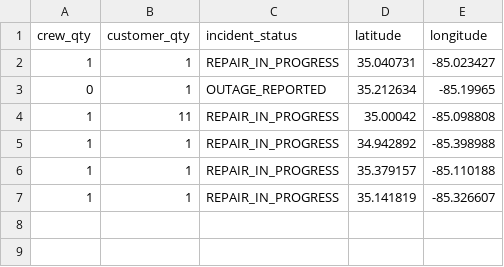
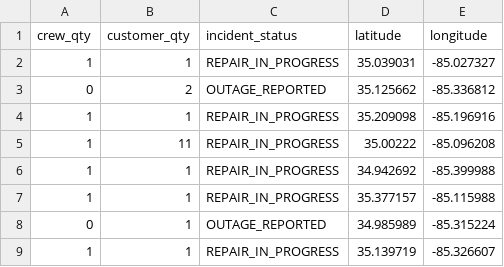
Before and after one commit to officeofperformancemanagement/public-epb-data, a CSV file: outages.csv, drawn as a sheet.

```diff
--- a/outages.csv
+++ b/outages.csv
@@ -1,7 +1,9 @@
 crew_qty,customer_qty,incident_status,latitude,longitude
-1,1,REPAIR_IN_PROGRESS,35.040731,-85.023427
-0,1,OUTAGE_REPORTED,35.212634,-85.19965
-1,11,REPAIR_IN_PROGRESS,35.00042,-85.098808
-1,1,REPAIR_IN_PROGRESS,34.942892,-85.398988
-1,1,REPAIR_IN_PROGRESS,35.379157,-85.110188
-1,1,REPAIR_IN_PROGRESS,35.141819,-85.326607
+1,1,REPAIR_IN_PROGRESS,35.039031,-85.027327
+0,2,OUTAGE_REPORTED,35.125662,-85.336812
+1,1,REPAIR_IN_PROGRESS,35.209098,-85.196916
+1,11,REPAIR_IN_PROGRESS,35.00222,-85.096208
+1,1,REPAIR_IN_PROGRESS,34.942692,-85.399988
+1,1,REPAIR_IN_PROGRESS,35.377157,-85.115988
+0,1,OUTAGE_REPORTED,34.985989,-85.315224
+1,1,REPAIR_IN_PROGRESS,35.139719,-85.326607
```
Also changed, not shown: 1 other file.
